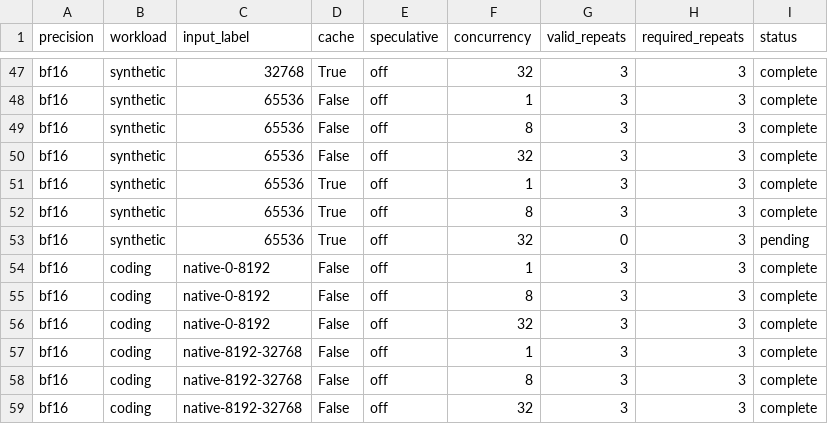
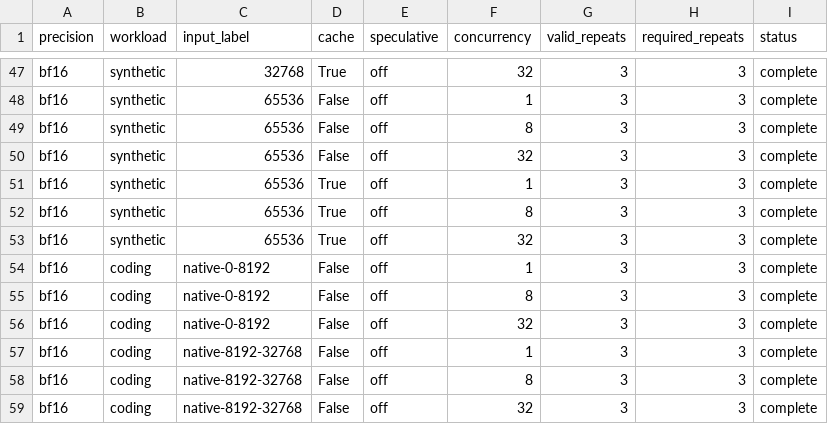
Before and after one commit to zhiyuanhubj/agent-benchmark-evals-20261019, a CSV file: evidence/muse_controlled_perf_20261028/acceptance_matrix.csv, drawn as a sheet; only a part is shown, gaps mark what is left out.

```diff
--- a/evidence/muse_controlled_perf_20261028/acceptance_matrix.csv
+++ b/evidence/muse_controlled_perf_20261028/acceptance_matrix.csv
@@ -52,3 +52,3 @@ bf16,synthetic,65536,True,off,1,3,3,complete
 bf16,synthetic,65536,True,off,8,3,3,complete
-bf16,synthetic,65536,True,off,32,0,3,pending
+bf16,synthetic,65536,True,off,32,3,3,complete
 bf16,coding,native-0-8192,False,off,1,3,3,complete
```
Also changed, not shown: evidence/muse_controlled_perf_20261028/all_rounds.csv, evidence/muse_controlled_perf_20261028/detailed_points.csv, 9 other files.
